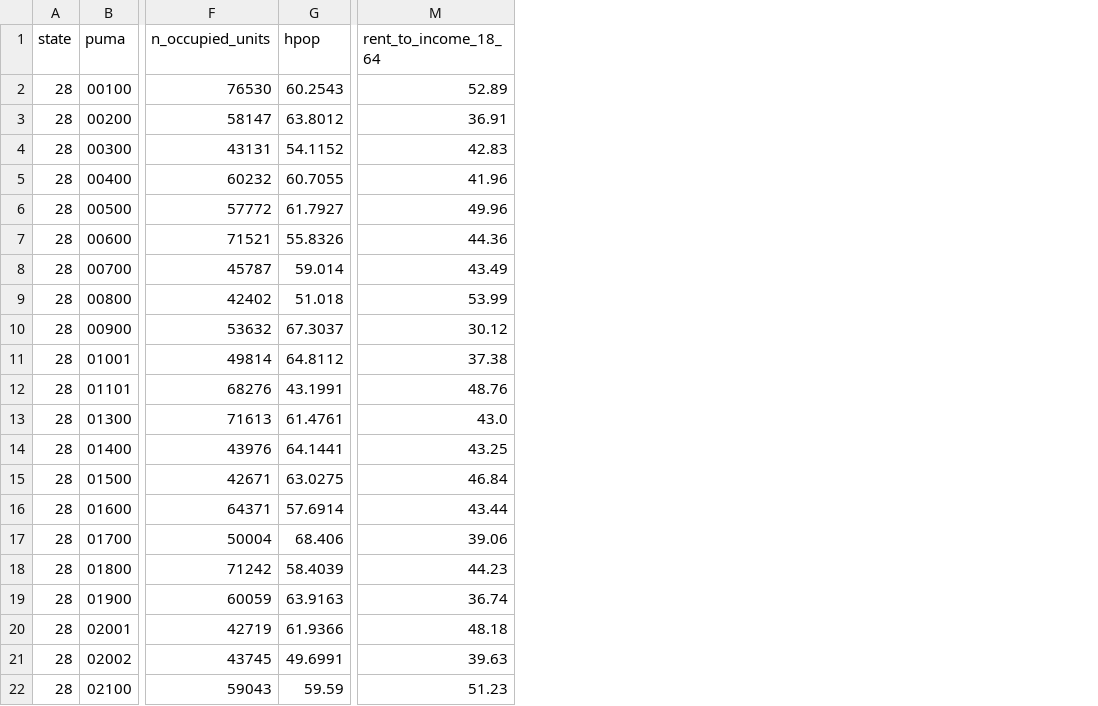
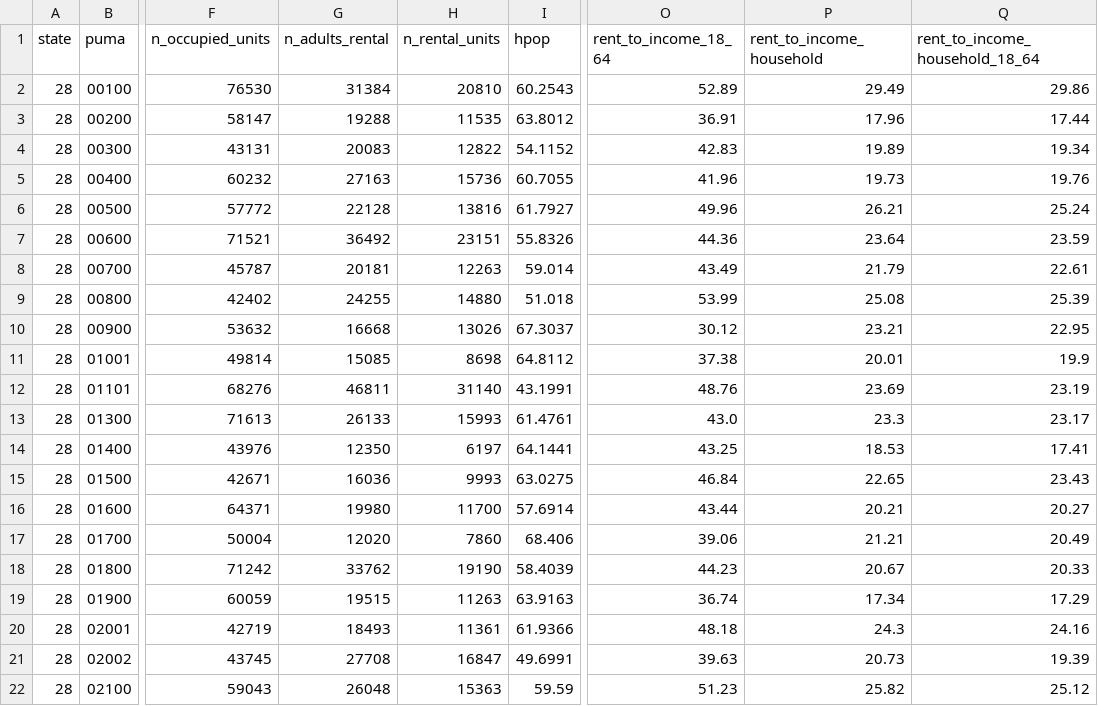
Before and after one commit to shonczinner/hpop, a CSV file: output/puma/ms_puma_metrics.csv, drawn as a sheet; only a part is shown, gaps mark what is left out; the diff names each change by its address in the sheet, - before the commit and + after, or states it on an @@ line.

```diff
--- a/output/puma/ms_puma_metrics.csv
+++ b/output/puma/ms_puma_metrics.csv
+column G (n_adults_rental), rows 2-22: 31384 | 19288 | 20083 | 27163 | 22128 | 36492 | 20181 | 24255 | 16668 | 15085 | 46811 | 26133 | 12350 | 16036 | 19980 | 12020 | 33762 | 19515 | 18493 | 27708 | 26048
+column H (n_rental_units), rows 2-22: 20810 | 11535 | 12822 | 15736 | 13816 | 23151 | 12263 | 14880 | 13026 | 8698 | 31140 | 15993 | 6197 | 9993 | 11700 | 7860 | 19190 | 11263 | 11361 | 16847 | 15363
+column P (rent_to_income_household), rows 2-22: 29.49 | 17.96 | 19.89 | 19.73 | 26.21 | 23.64 | 21.79 | 25.08 | 23.21 | 20.01 | 23.69 | 23.3 | 18.53 | 22.65 | 20.21 | 21.21 | 20.67 | 17.34 | 24.3 | 20.73 | 25.82
+column Q (rent_to_income_household_18_64), rows 2-22: 29.86 | 17.44 | 19.34 | 19.76 | 25.24 | 23.59 | 22.61 | 25.39 | 22.95 | 19.9 | 23.19 | 23.17 | 17.41 | 23.43 | 20.27 | 20.49 | 20.33 | 17.29 | 24.16 | 19.39 | 25.12
```
Also changed, not shown: output/hpop_by_state_2024.csv, output/puma/nyc_puma_metrics.csv, 26 other files.
